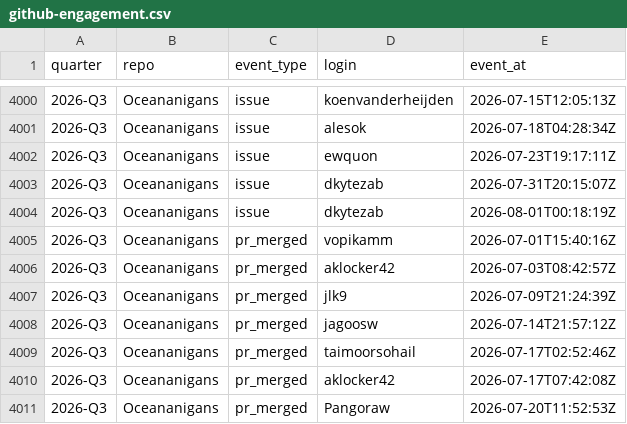
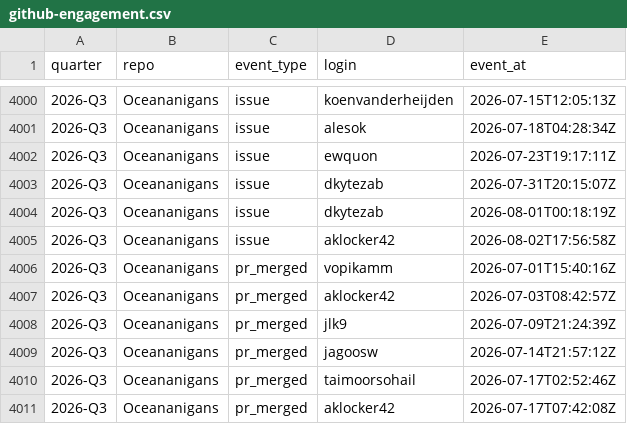
Before and after one commit to petebachant/clima-perf, a CSV file: results/github-engagement.csv, drawn as a sheet; only a part is shown, gaps mark what is left out; the shorter side is filled out with more unchanged rows; the diff names each change by its address in the sheet, - before the commit and + after, or states it on an @@ line.

```diff
--- a/results/github-engagement.csv
+++ b/results/github-engagement.csv
+row 4005: 2026-Q3 | Oceananigans | issue | aklocker42 | 2026-08-02T17:56:58Z
```
Also changed, not shown: results/external-citations.csv, 50 other files.
